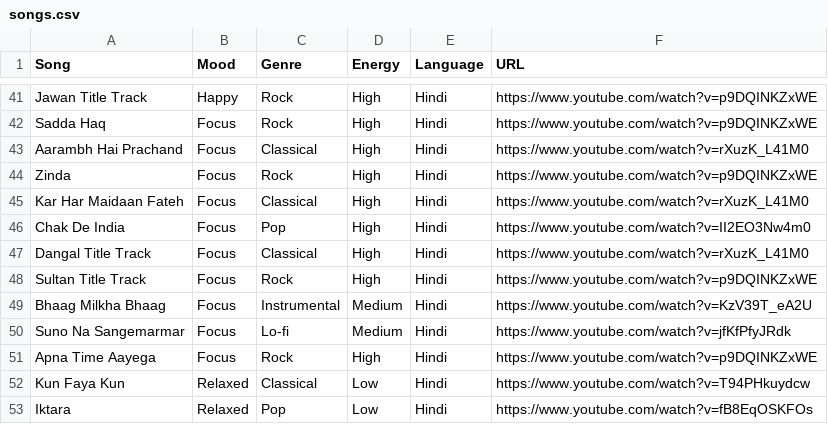
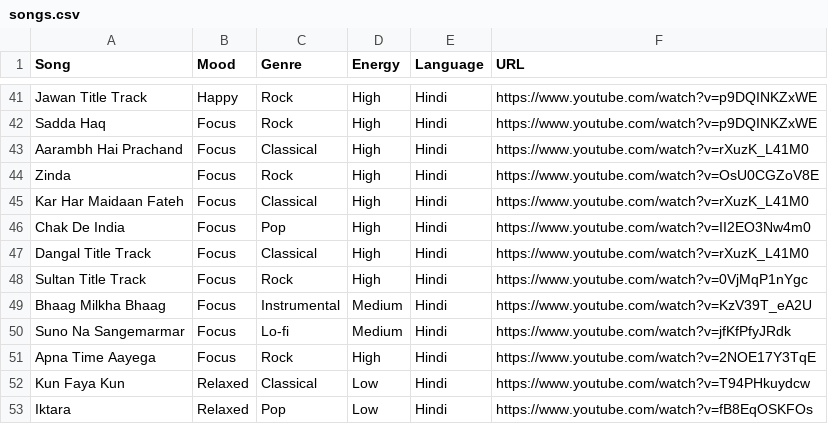
Before and after one commit to PranavC30/PLM-Devs-music-recommender, a CSV file: AI-music-recommender-main/data/songs.csv, drawn as a sheet; only a part is shown, gaps mark what is left out.

Commit message:
fix: Correct YouTube URLs for Focus songs and improve search fallback
- Fixed duplicate URLs for Zinda, Sultan Title Track, Apna Time Aayega
- Enhanced get_yt_embed_html() to use better search queries with 'official music video'
- Added language parameter for more accurate YouTube searches
- Now shows exact song videos instead of wrong ones

```diff
--- a/AI-music-recommender-main/data/songs.csv
+++ b/AI-music-recommender-main/data/songs.csv
@@ -43,3 +43,3 @@ Sadda Haq,Focus,Rock,High,Hindi,https://www.youtube.com/watch?v=p9DQINKZxWE
 Aarambh Hai Prachand,Focus,Classical,High,Hindi,https://www.youtube.com/watch?v=rXuzK_L41M0
-Zinda,Focus,Rock,High,Hindi,https://www.youtube.com/watch?v=p9DQINKZxWE
+Zinda,Focus,Rock,High,Hindi,https://www.youtube.com/watch?v=OsU0CGZoV8E
 Kar Har Maidaan Fateh,Focus,Classical,High,Hindi,https://www.youtube.com/watch?v=rXuzK_L41M0
@@ -47,6 +47,6 @@ Chak De India,Focus,Pop,High,Hindi,https://www.youtube.com/watch?v=II2EO3Nw4m0
 Dangal Title Track,Focus,Classical,High,Hindi,https://www.youtube.com/watch?v=rXuzK_L41M0
-Sultan Title Track,Focus,Rock,High,Hindi,https://www.youtube.com/watch?v=p9DQINKZxWE
+Sultan Title Track,Focus,Rock,High,Hindi,https://www.youtube.com/watch?v=0VjMqP1nYgc
 Bhaag Milkha Bhaag,Focus,Instrumental,Medium,Hindi,https://www.youtube.com/watch?v=KzV39T_eA2U
 Suno Na Sangemarmar,Focus,Lo-fi,Medium,Hindi,https://www.youtube.com/watch?v=jfKfPfyJRdk
-Apna Time Aayega,Focus,Rock,High,Hindi,https://www.youtube.com/watch?v=p9DQINKZxWE
+Apna Time Aayega,Focus,Rock,High,Hindi,https://www.youtube.com/watch?v=2NOE17Y3TqE
 Kun Faya Kun,Relaxed,Classical,Low,Hindi,https://www.youtube.com/watch?v=T94PHkuydcw
```
Also changed, not shown: 1 other file.
